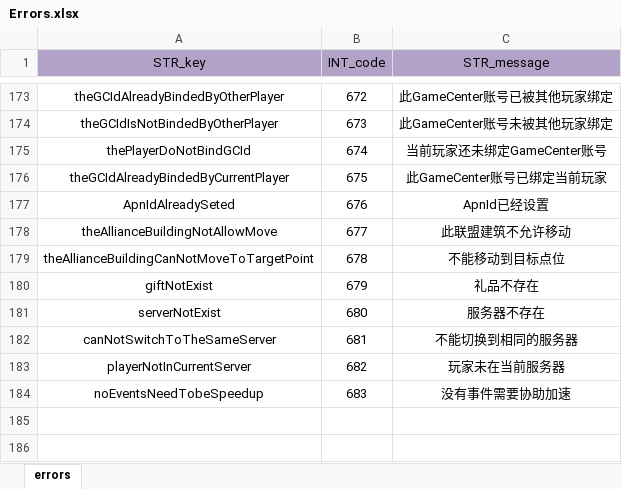
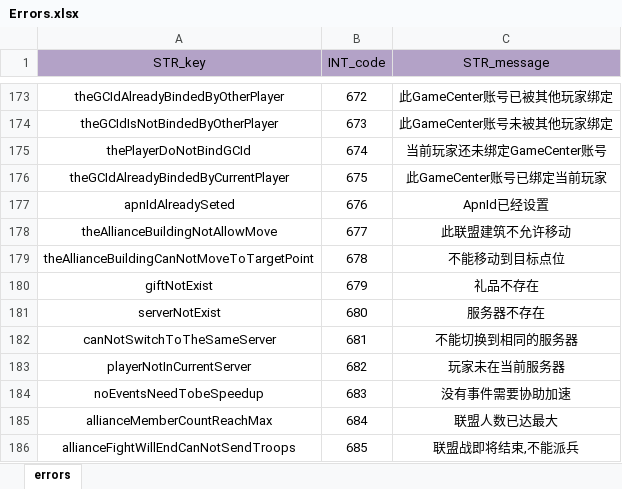
Before and after one commit to ModunZhang/kod_client, an Excel workbook: gameData/shared/Errors.xlsx, sheet errors, drawn as a sheet; only a part is shown, gaps mark what is left out; values as stored, in another font and other column widths than the file's, no borders; the diff names each change by its address in the sheet, - before the commit and + after, or states it on an @@ line.

```diff
--- a/gameData/shared/Errors.xlsx (sheet errors)
+++ b/gameData/shared/Errors.xlsx (sheet errors)
-A177 (STR_key): ApnIdAlreadySeted
+A177 (STR_key): apnIdAlreadySeted
+row 185: allianceMemberCountReachMax | 684 | 联盟人数已达最大
+row 186: allianceFightWillEndCanNotSendTroops | 685 | 联盟战即将结束,不能派兵
```
Also changed, not shown: gameData/shared/AllianceInitData.xlsx, gameData/shared/HouseLevelUp.xlsx, 28 other files.
